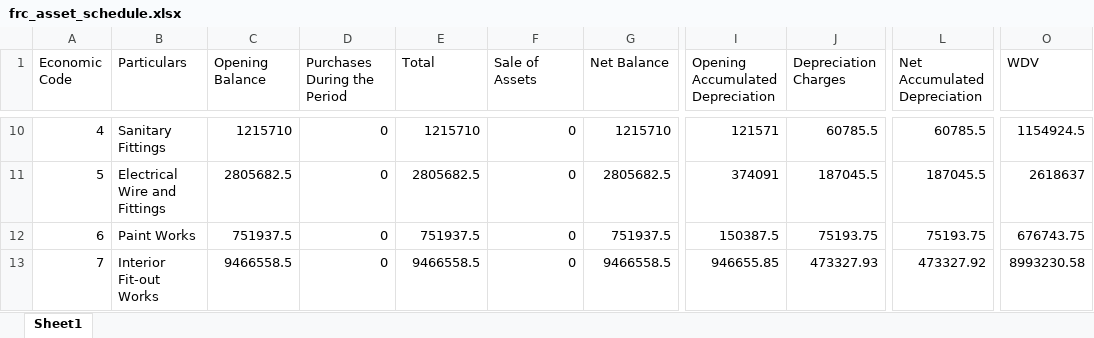
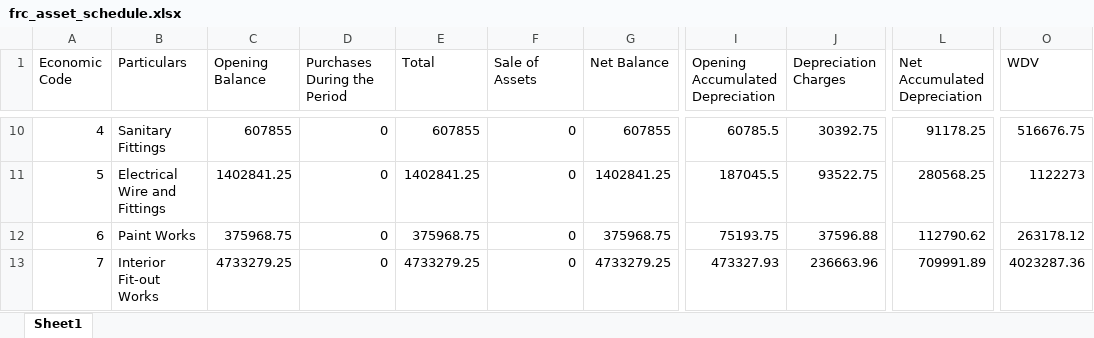
Before and after one commit to ANIKFRCBD/AFAR_NEW_VERSION, an Excel workbook: afar_project/csv_path/excel_files/frc_asset_schedule.xlsx, sheet Sheet1, drawn as a sheet; only a part is shown, gaps mark what is left out; values as stored, in another font and other column widths than the file's, no borders; the diff covers the shown part only; the diff names each change by its address in the sheet, - before the commit and + after, or states it on an @@ line.

```diff
--- a/afar_project/csv_path/excel_files/frc_asset_schedule.xlsx (sheet Sheet1)
+++ b/afar_project/csv_path/excel_files/frc_asset_schedule.xlsx (sheet Sheet1)
-C10 (Opening Balance): 1215710
+C10 (Opening Balance): 607855
-E10 (Total): 1215710
+E10 (Total): 607855
-G10 (Net Balance): 1215710
+G10 (Net Balance): 607855
-I10 (Opening Accumulated Depreciation): 121571
+I10 (Opening Accumulated Depreciation): 60785.5
-J10 (Depreciation Charges): 60785.5
+J10 (Depreciation Charges): 30392.75
-L10 (Net Accumulated Depreciation): 60785.5
+L10 (Net Accumulated Depreciation): 91178.25
-O10 (WDV): 1154924.5
+O10 (WDV): 516676.75
-C11 (Opening Balance): 2805682.5
+C11 (Opening Balance): 1402841.25
-E11 (Total): 2805682.5
+E11 (Total): 1402841.25
-G11 (Net Balance): 2805682.5
+G11 (Net Balance): 1402841.25
-I11 (Opening Accumulated Depreciation): 374091
+I11 (Opening Accumulated Depreciation): 187045.5
-J11 (Depreciation Charges): 187045.5
+J11 (Depreciation Charges): 93522.75
-L11 (Net Accumulated Depreciation): 187045.5
+L11 (Net Accumulated Depreciation): 280568.25
-O11 (WDV): 2618637
+O11 (WDV): 1122273
-C12 (Opening Balance): 751937.5
+C12 (Opening Balance): 375968.75
-E12 (Total): 751937.5
+E12 (Total): 375968.75
-G12 (Net Balance): 751937.5
+G12 (Net Balance): 375968.75
-I12 (Opening Accumulated Depreciation): 150387.5
+I12 (Opening Accumulated Depreciation): 75193.75
-J12 (Depreciation Charges): 75193.75
+J12 (Depreciation Charges): 37596.88
-L12 (Net Accumulated Depreciation): 75193.75
+L12 (Net Accumulated Depreciation): 112790.62
-O12 (WDV): 676743.75
+O12 (WDV): 263178.12
-C13 (Opening Balance): 9466558.5
+C13 (Opening Balance): 4733279.25
-E13 (Total): 9466558.5
+E13 (Total): 4733279.25
-G13 (Net Balance): 9466558.5
+G13 (Net Balance): 4733279.25
-I13 (Opening Accumulated Depreciation): 946655.85
+I13 (Opening Accumulated Depreciation): 473327.93
-J13 (Depreciation Charges): 473327.93
+J13 (Depreciation Charges): 236663.96
-L13 (Net Accumulated Depreciation): 473327.92
+L13 (Net Accumulated Depreciation): 709991.89
-O13 (WDV): 8993230.58
+O13 (WDV): 4023287.36
```
Also changed, not shown: 67 edited cells elsewhere in this sheet, afar_project/csv_path/excel_files/depreciation.xlsx, 1 other file.
